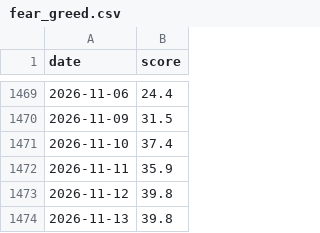
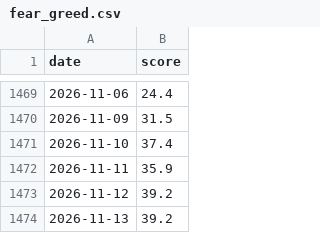
Before and after one commit to jejukairos/ai-credit-risk-dashboard, a CSV file: data/fear_greed.csv, drawn as a sheet; only a part is shown, gaps mark what is left out.

```diff
--- a/data/fear_greed.csv
+++ b/data/fear_greed.csv
@@ -1472,3 +1472,3 @@ date,score
 2026-11-11,35.9
-2026-11-12,39.8
-2026-11-13,39.8
+2026-11-12,39.2
+2026-11-13,39.2
```
Also changed, not shown: 3 other files.
